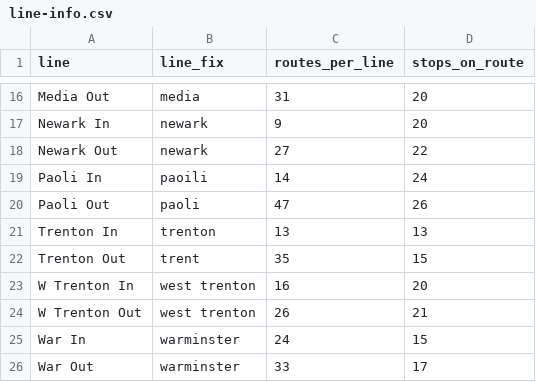
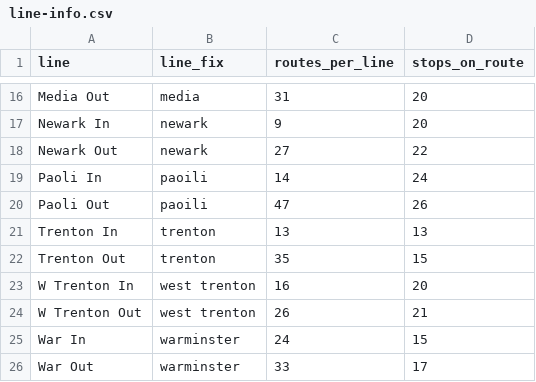
Before and after one commit to jessyarnall/stat8480-septa-late, a CSV file: line-info.csv, drawn as a sheet; only a part is shown, gaps mark what is left out.

```diff
--- a/line-info.csv
+++ b/line-info.csv
@@ -19,5 +19,5 @@ Newark Out,newark,27,22
 Paoli In,paoili,14,24
-Paoli Out,paoli,47,26
+Paoli Out,paoili,47,26
 Trenton In,trenton,13,13
-Trenton Out,trent,35,15
+Trenton Out,trenton,35,15
 W Trenton In,west trenton,16,20
```
Also changed, not shown: 4 other files.
